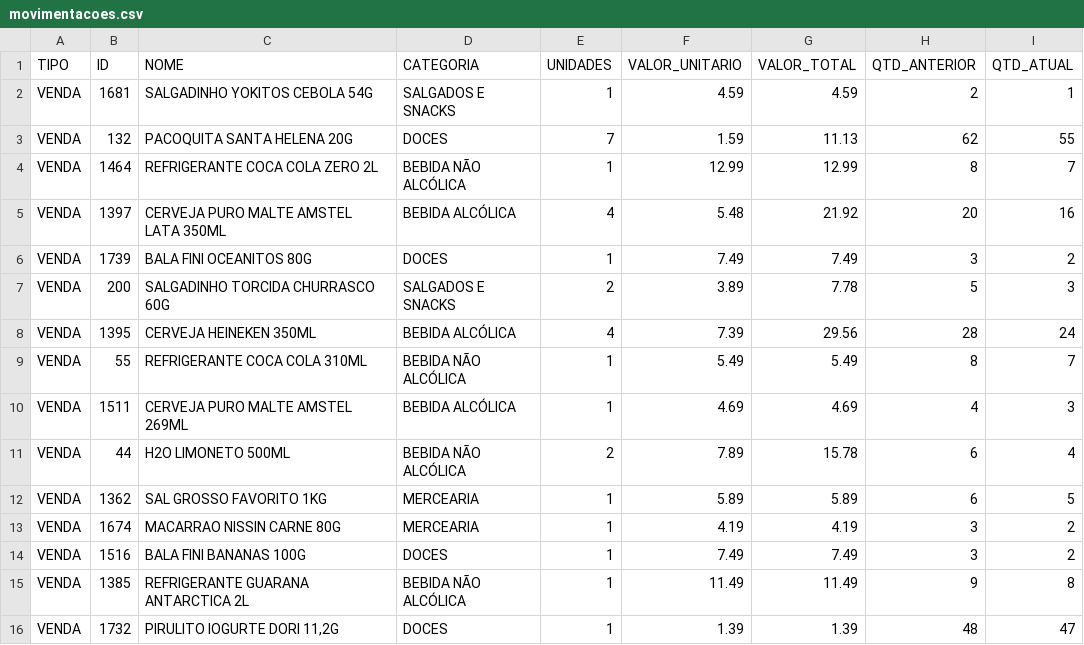
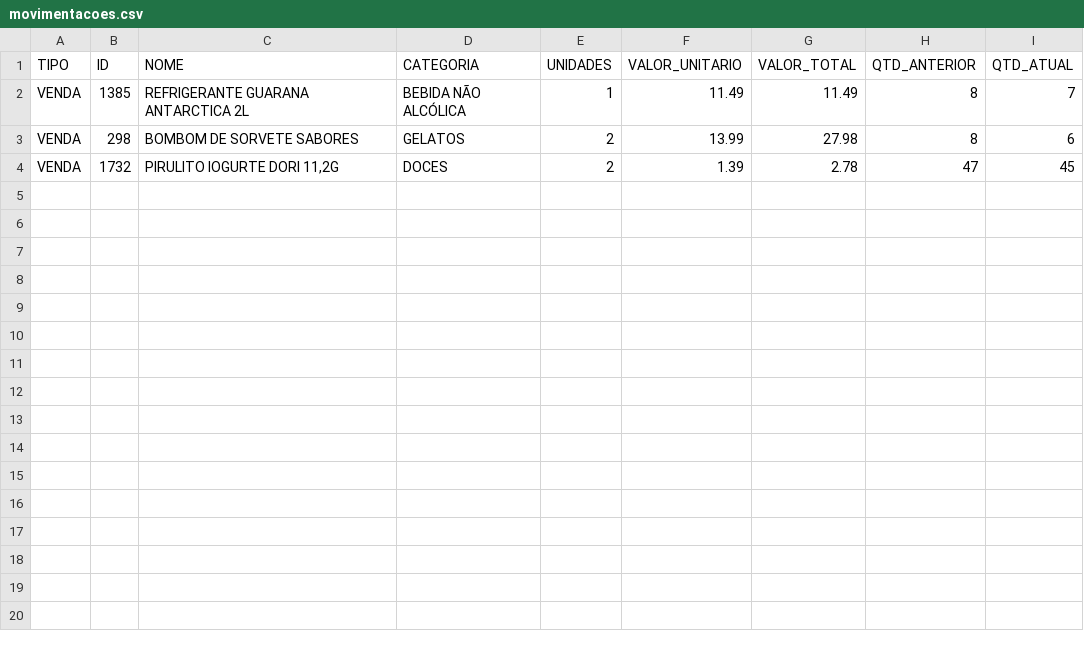
Before and after one commit to guicobracraft-prog/PesquisadeMercado, a CSV file: movimentacoes.csv, drawn as a sheet.

```diff
--- a/movimentacoes.csv
+++ b/movimentacoes.csv
@@ -1,16 +1,4 @@
 TIPO;ID;NOME;CATEGORIA;UNIDADES;VALOR_UNITARIO;VALOR_TOTAL;QTD_ANTERIOR;QTD_ATUAL
-VENDA;1681;SALGADINHO YOKITOS CEBOLA 54G;SALGADOS E SNACKS;1;4.59;4.59;2;1
-VENDA;132;PACOQUITA SANTA HELENA 20G;DOCES;7;1.59;11.13;62;55
-VENDA;1464;REFRIGERANTE COCA COLA ZERO  2L;BEBIDA NÃO ALCÓLICA;1;12.99;12.99;8;7
-VENDA;1397;CERVEJA PURO MALTE AMSTEL LATA 350ML;BEBIDA ALCÓLICA;4;5.48;21.92;20;16
-VENDA;1739;BALA FINI OCEANITOS 80G;DOCES;1;7.49;7.49;3;2
-VENDA;200;SALGADINHO TORCIDA CHURRASCO 60G;SALGADOS E SNACKS;2;3.89;7.78;5;3
-VENDA;1395;CERVEJA HEINEKEN 350ML;BEBIDA ALCÓLICA;4;7.39;29.56;28;24
-VENDA;55;REFRIGERANTE COCA COLA 310ML;BEBIDA NÃO ALCÓLICA;1;5.49;5.49;8;7
-VENDA;1511;CERVEJA PURO MALTE AMSTEL 269ML;BEBIDA ALCÓLICA;1;4.69;4.69;4;3
-VENDA;44;H2O LIMONETO 500ML;BEBIDA NÃO ALCÓLICA;2;7.89;15.78;6;4
-VENDA;1362;SAL GROSSO FAVORITO 1KG;MERCEARIA;1;5.89;5.89;6;5
-VENDA;1674;MACARRAO NISSIN CARNE 80G;MERCEARIA;1;4.19;4.19;3;2
-VENDA;1516;BALA FINI BANANAS 100G;DOCES;1;7.49;7.49;3;2
-VENDA;1385;REFRIGERANTE GUARANA ANTARCTICA 2L;BEBIDA NÃO ALCÓLICA;1;11.49;11.49;9;8
-VENDA;1732;PIRULITO IOGURTE DORI 11,2G;DOCES;1;1.39;1.39;48;47
+VENDA;1385;REFRIGERANTE GUARANA ANTARCTICA 2L;BEBIDA NÃO ALCÓLICA;1;11.49;11.49;8;7
+VENDA;298;BOMBOM DE SORVETE SABORES;GELATOS;2;13.99;27.98;8;6
+VENDA;1732;PIRULITO IOGURTE DORI 11,2G;DOCES;2;1.39;2.78;47;45
```
Also changed, not shown: catalogo_geral.csv, catalogo_por_categoria.csv, 6 other files.
